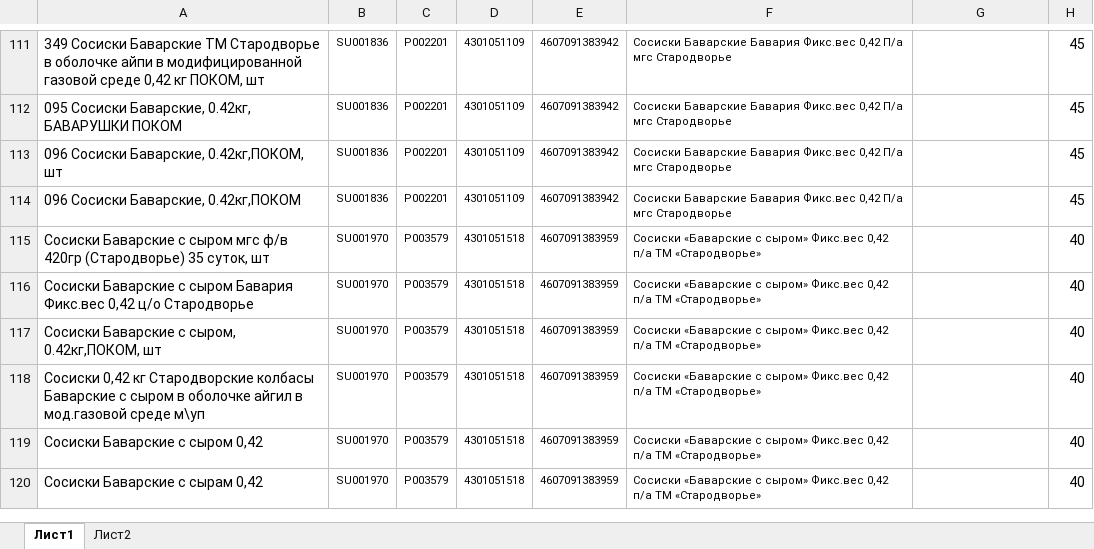
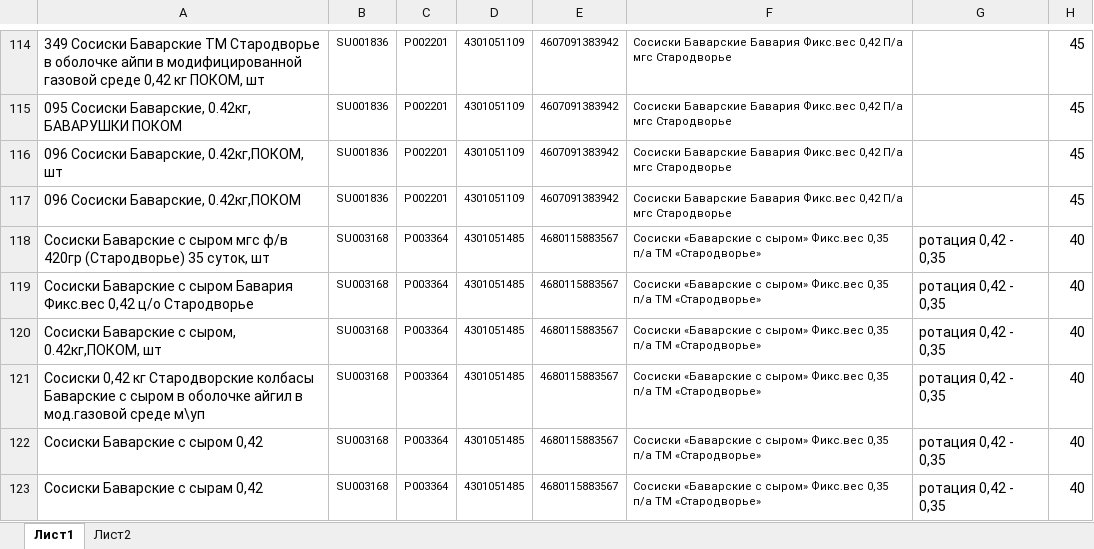
Before and after one commit to Fejanin/pokom_ki, an Excel workbook: moduls/1С.xlsx, sheet Лист1, drawn as a sheet; only a part is shown, gaps mark what is left out; values as stored, in another font and other column widths than the file's, no borders; addresses are those after the commit; the diff covers the shown part only; the diff names each change by its address in the sheet, - before the commit and + after, or states it on an @@ line.

```diff
--- a/moduls/1С.xlsx (sheet Лист1)
+++ b/moduls/1С.xlsx (sheet Лист1)
-B118:B123: SU001970
+B118:B123: SU003168
-C118:C123: P003579
+C118:C123: P003364
-D118:D123: 4301051518
+D118:D123: 4301051485
-E118:E123: 4607091383959
+E118:E123: 4680115883567
-F118:F123: …сыром» Фикс.вес 0,42 п/а ТМ…
+F118:F123: …сыром» Фикс.вес 0,35 п/а ТМ…
-G118:G123: (empty)
+G118:G123: ротация 0,42 - 0,35
```
Also changed, not shown: 41 added rows, 140 edited cells and cell formats elsewhere in this sheet, formulas that keep their value, moduls/old_CKU.xlsx, 12 other files.
